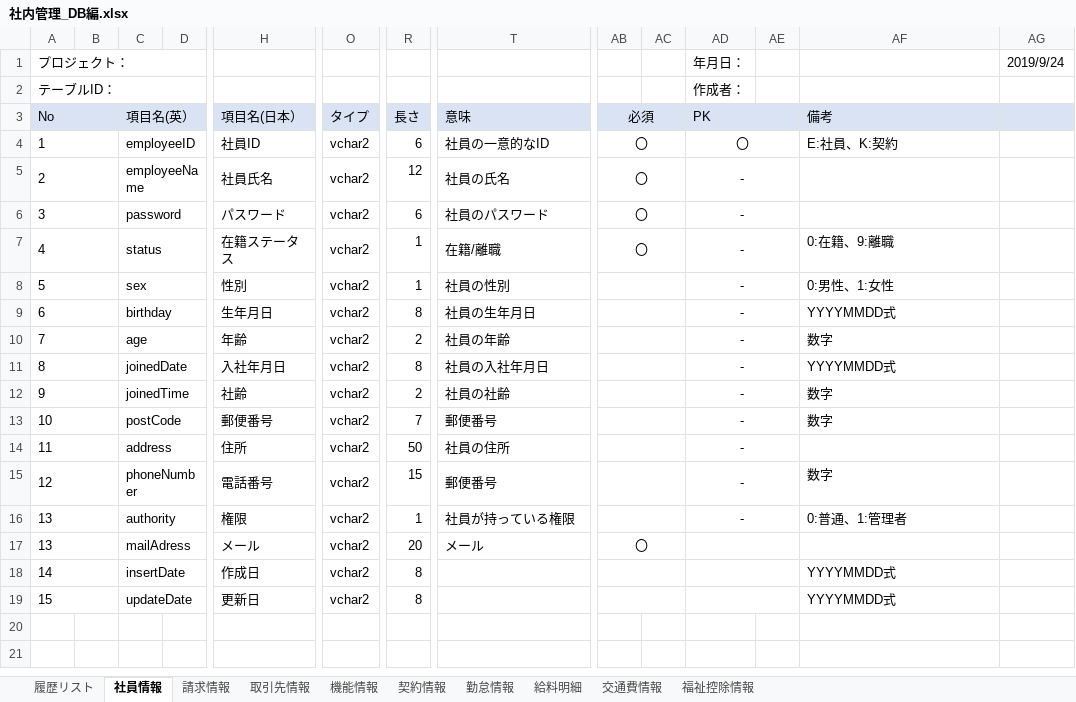
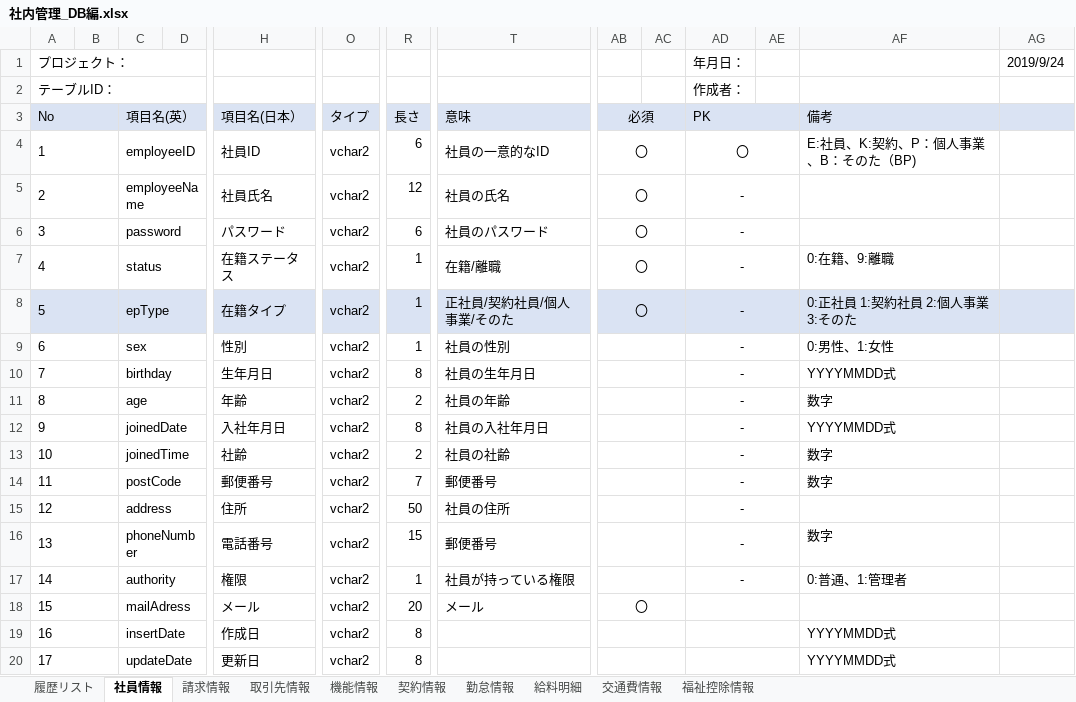
Before and after one commit to softtechSoft/ems, an Excel workbook: DOC/DB編/社内管理_DB編.xlsx, sheet 社員情報, drawn as a sheet; only a part is shown, gaps mark what is left out; values as stored, in another font and other column widths than the file's, no borders; addresses are those after the commit; rows hold the shown columns only; the diff names each change by its address in the sheet, - before the commit and + after, or states it on an @@ line.

```diff
--- a/DOC/DB編/社内管理_DB編.xlsx (sheet 社員情報)
+++ b/DOC/DB編/社内管理_DB編.xlsx (sheet 社員情報)
-AF4: E:社員、K:契約
+AF4: E:社員、K:契約、P：個人事業、B：そのた（BP)
+row 8: 5 |  | epType |  | 在籍タイプ | vchar2 | 1 | 正社員/契約社員/個人事業/そのた | 〇 |  | - |  | 0:正社員 1:契約社員 2:個人事業 3:そのた
-A9 (テーブルID：): 5
+A9 (テーブルID：): 6
-A10 (テーブルID：): 6
+A10 (テーブルID：): 7
-A11 (テーブルID：): 7
+A11 (テーブルID：): 8
-A12 (テーブルID：): 8
+A12 (テーブルID：): 9
-A13 (テーブルID：): 9
+A13 (テーブルID：): 10
-A14 (テーブルID：): 10
+A14 (テーブルID：): 11
-A15 (テーブルID：): 11
+A15 (テーブルID：): 12
-A16 (テーブルID：): 12
+A16 (テーブルID：): 13
-A17 (テーブルID：): 13
+A17 (テーブルID：): 14
-A18 (テーブルID：): 13
+A18 (テーブルID：): 15
-A19 (テーブルID：): 14
+A19 (テーブルID：): 16
-A20 (テーブルID：): 15
+A20 (テーブルID：): 17
```
Also changed, not shown: sheet 給料明細, 1 other file.
